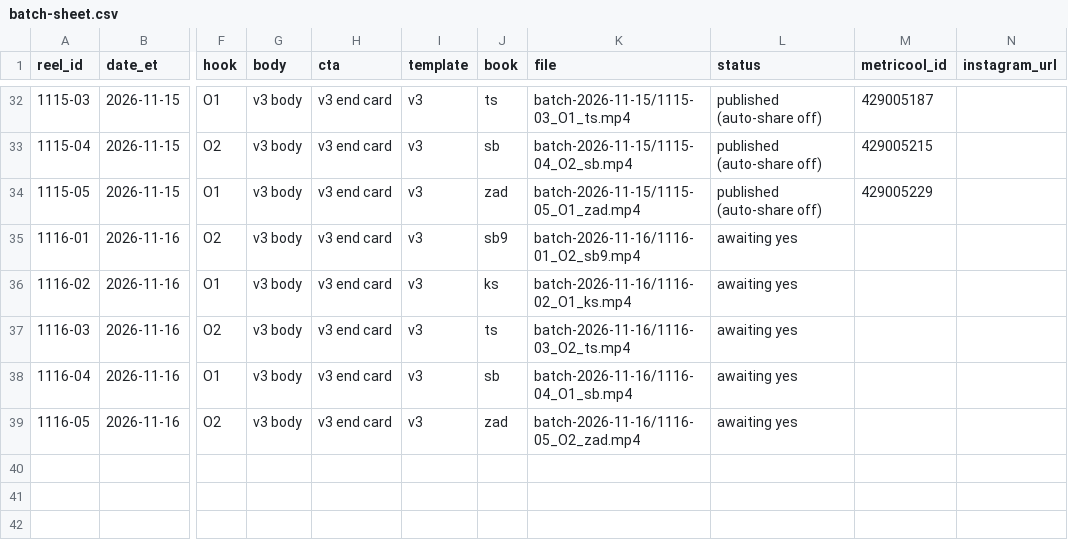
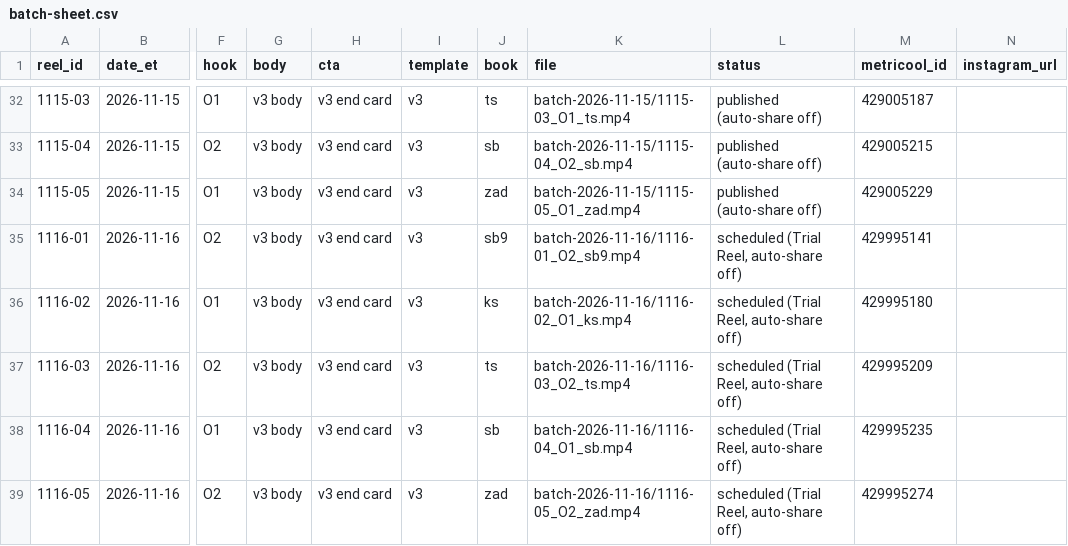
Before and after one commit to dagestanandforget2/Daniyal-project, a CSV file: batch-sheet.csv, drawn as a sheet; only a part is shown, gaps mark what is left out; the diff names each change by its address in the sheet, - before the commit and + after, or states it on an @@ line.

Commit message:
Nov 16 batch scheduled in Metricool

```diff
--- a/batch-sheet.csv
+++ b/batch-sheet.csv
-L35:L39 (status): awaiting yes
+L35:L39 (status): scheduled (Trial Reel, auto-share off)
-M35 (metricool_id): (empty)
+M35 (metricool_id): 429995141
-M36 (metricool_id): (empty)
+M36 (metricool_id): 429995180
-M37 (metricool_id): (empty)
+M37 (metricool_id): 429995209
-M38 (metricool_id): (empty)
+M38 (metricool_id): 429995235
-M39 (metricool_id): (empty)
+M39 (metricool_id): 429995274
```
